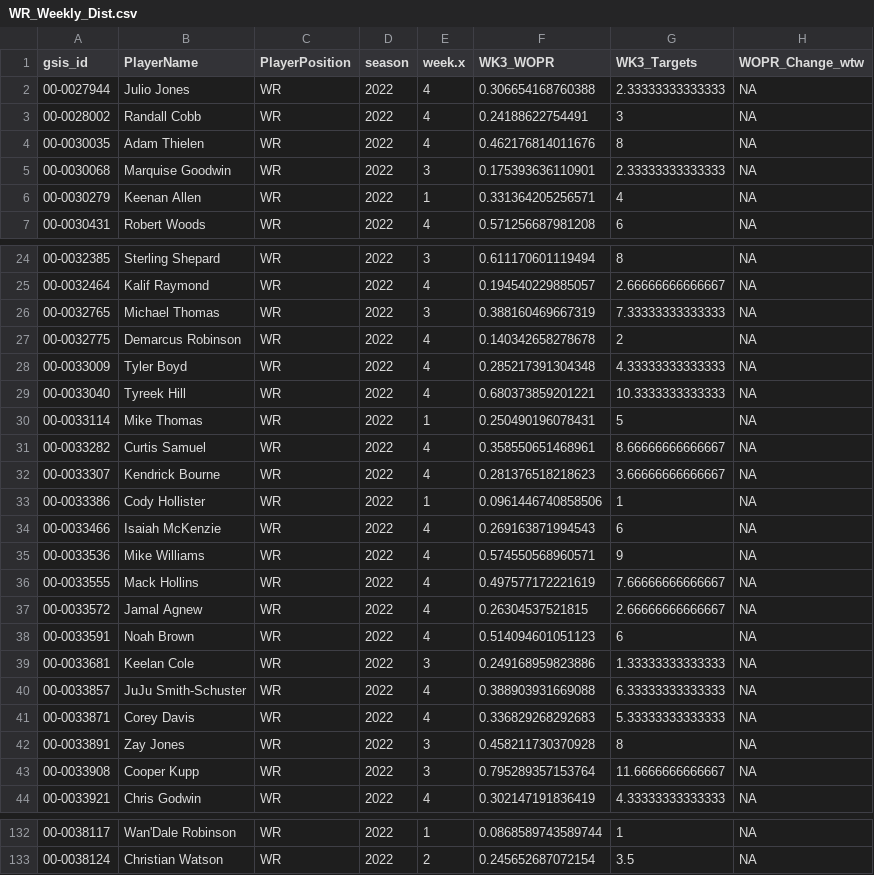
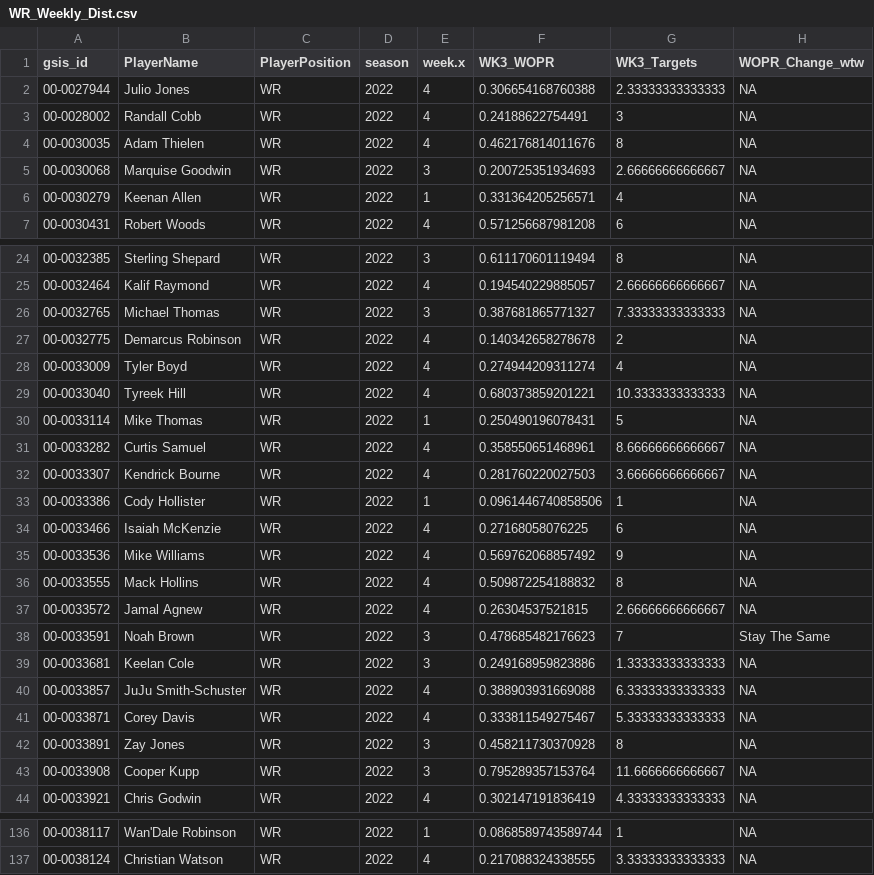
Before and after one commit to KoalatyStats/Test, a CSV file: WR_Weekly_Dist.csv, drawn as a sheet; only a part is shown, gaps mark what is left out; the diff covers the shown part only.

```diff
--- a/WR_Weekly_Dist.csv
+++ b/WR_Weekly_Dist.csv
@@ -4,3 +4,3 @@
 "00-0030035","Adam Thielen","WR",2022,4,0.462176814011676,8,NA
-"00-0030068","Marquise Goodwin","WR",2022,3,0.175393636110901,2.33333333333333,NA
+"00-0030068","Marquise Goodwin","WR",2022,3,0.200725351934693,2.66666666666667,NA
 "00-0030279","Keenan Allen","WR",2022,1,0.331364205256571,4,NA
@@ -25,5 +25,5 @@
 "00-0032464","Kalif Raymond","WR",2022,4,0.194540229885057,2.66666666666667,NA
-"00-0032765","Michael Thomas","WR",2022,3,0.388160469667319,7.33333333333333,NA
+"00-0032765","Michael Thomas","WR",2022,3,0.387681865771327,7.33333333333333,NA
 "00-0032775","Demarcus Robinson","WR",2022,4,0.140342658278678,2,NA
-"00-0033009","Tyler Boyd","WR",2022,4,0.285217391304348,4.33333333333333,NA
+"00-0033009","Tyler Boyd","WR",2022,4,0.274944209311274,4,NA
 "00-0033040","Tyreek Hill","WR",2022,4,0.680373859201221,10.3333333333333,NA
@@ -31,12 +31,12 @@
 "00-0033282","Curtis Samuel","WR",2022,4,0.358550651468961,8.66666666666667,NA
-"00-0033307","Kendrick Bourne","WR",2022,4,0.281376518218623,3.66666666666667,NA
+"00-0033307","Kendrick Bourne","WR",2022,4,0.281760220027503,3.66666666666667,NA
 "00-0033386","Cody Hollister","WR",2022,1,0.0961446740858506,1,NA
-"00-0033466","Isaiah McKenzie","WR",2022,4,0.269163871994543,6,NA
-"00-0033536","Mike Williams","WR",2022,4,0.574550568960571,9,NA
-"00-0033555","Mack Hollins","WR",2022,4,0.497577172221619,7.66666666666667,NA
+"00-0033466","Isaiah McKenzie","WR",2022,4,0.27168058076225,6,NA
+"00-0033536","Mike Williams","WR",2022,4,0.569762068857492,9,NA
+"00-0033555","Mack Hollins","WR",2022,4,0.509872254188832,8,NA
 "00-0033572","Jamal Agnew","WR",2022,4,0.26304537521815,2.66666666666667,NA
-"00-0033591","Noah Brown","WR",2022,4,0.514094601051123,6,NA
+"00-0033591","Noah Brown","WR",2022,3,0.478685482176623,7,"Stay The Same"
 "00-0033681","Keelan Cole","WR",2022,3,0.249168959823886,1.33333333333333,NA
 "00-0033857","JuJu Smith-Schuster","WR",2022,4,0.388903931669088,6.33333333333333,NA
-"00-0033871","Corey Davis","WR",2022,4,0.336829268292683,5.33333333333333,NA
+"00-0033871","Corey Davis","WR",2022,4,0.333811549275467,5.33333333333333,NA
 "00-0033891","Zay Jones","WR",2022,3,0.458211730370928,8,NA
@@ -132,2 +136,2 @@
 "00-0038117","Wan'Dale Robinson","WR",2022,1,0.0868589743589744,1,NA
-"00-0038124","Christian Watson","WR",2022,2,0.245652687072154,3.5,NA
+"00-0038124","Christian Watson","WR",2022,4,0.217088324338555,3.33333333333333,NA
```
Also changed, not shown: 6 added rows, 2 removed rows and 55 edited cells elsewhere in this file, QuarterBack_Data.csv, 6 other files.
